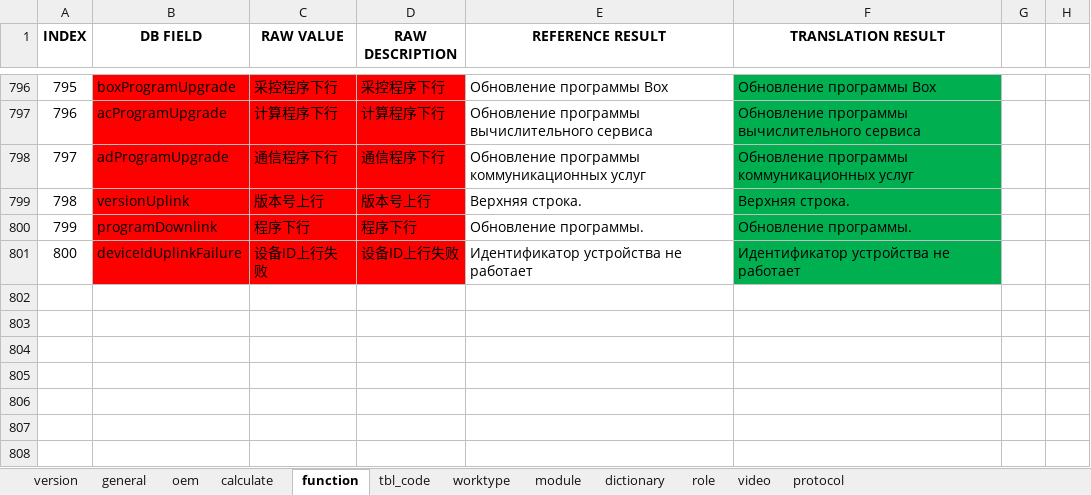
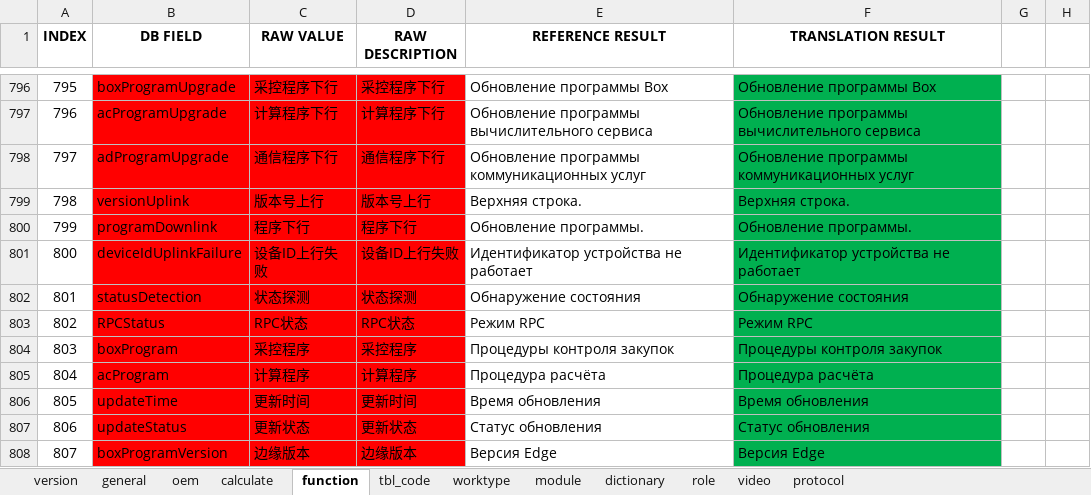
Before and after one commit to cosog/ap, an Excel workbook: WebRoot/oem/cnooc/locale/locale-ru.xlsx, sheet function, drawn as a sheet; only a part is shown, gaps mark what is left out; values as stored, in another font and other column widths than the file's, no borders; the diff names each change by its address in the sheet, - before the commit and + after, or states it on an @@ line.

```diff
--- a/WebRoot/oem/cnooc/locale/locale-ru.xlsx (sheet function)
+++ b/WebRoot/oem/cnooc/locale/locale-ru.xlsx (sheet function)
+row 802: 801 | statusDetection | 状态探测 | 状态探测 | Обнаружение состояния | Обнаружение состояния
+row 803: 802 | RPCStatus | RPC状态 | RPC状态 | Режим RPC | Режим RPC
+row 804: 803 | boxProgram | 采控程序 | 采控程序 | Процедуры контроля закупок | Процедуры контроля закупок
+row 805: 804 | acProgram | 计算程序 | 计算程序 | Процедура расчёта | Процедура расчёта
+row 806: 805 | updateTime | 更新时间 | 更新时间 | Время обновления | Время обновления
+row 807: 806 | updateStatus | 更新状态 | 更新状态 | Статус обновления | Статус обновления
+row 808: 807 | boxProgramVersion | 边缘版本 | 边缘版本 | Версия Edge | Версия Edge
```
Also changed, not shown: sheet general, sheet version, WebRoot/oem/cnpc/locale/locale-ru.xlsx, WebRoot/oem/dacheng/locale/locale-zh_CN.xlsx, 30 other files.
